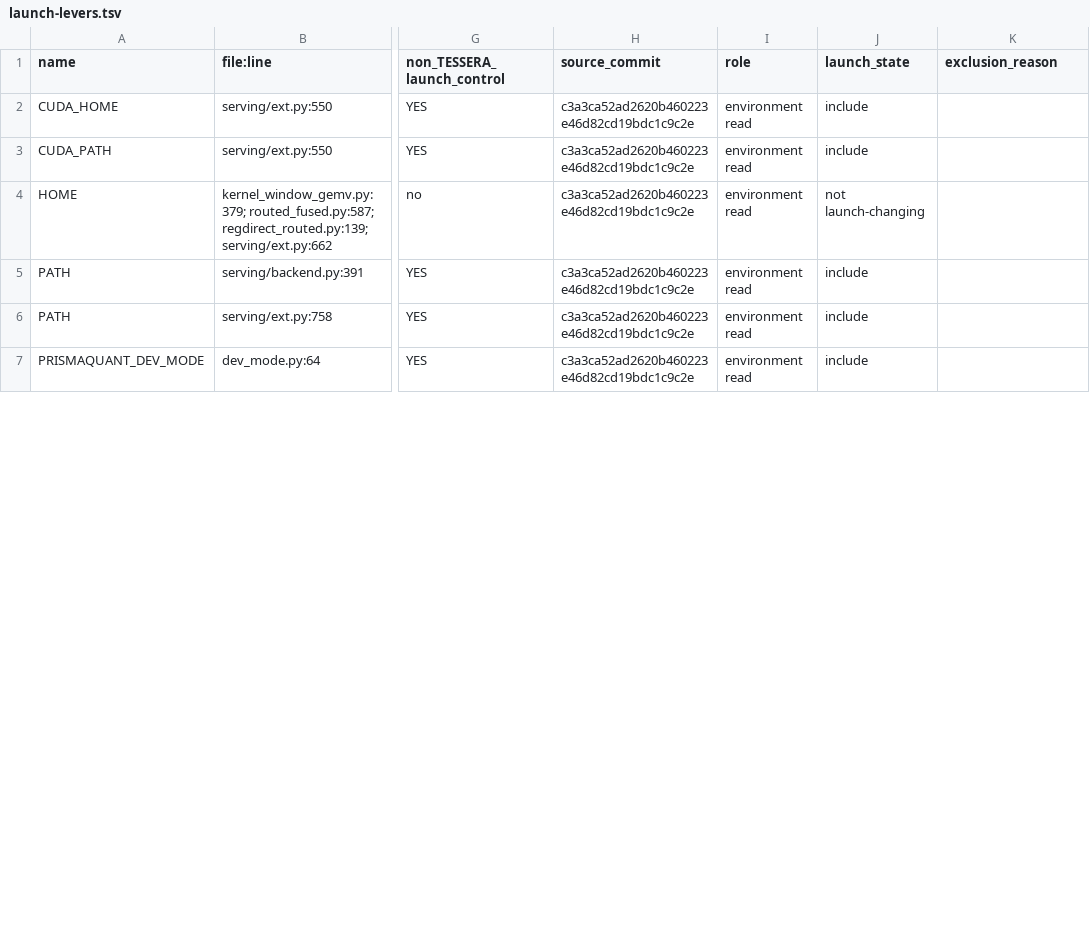
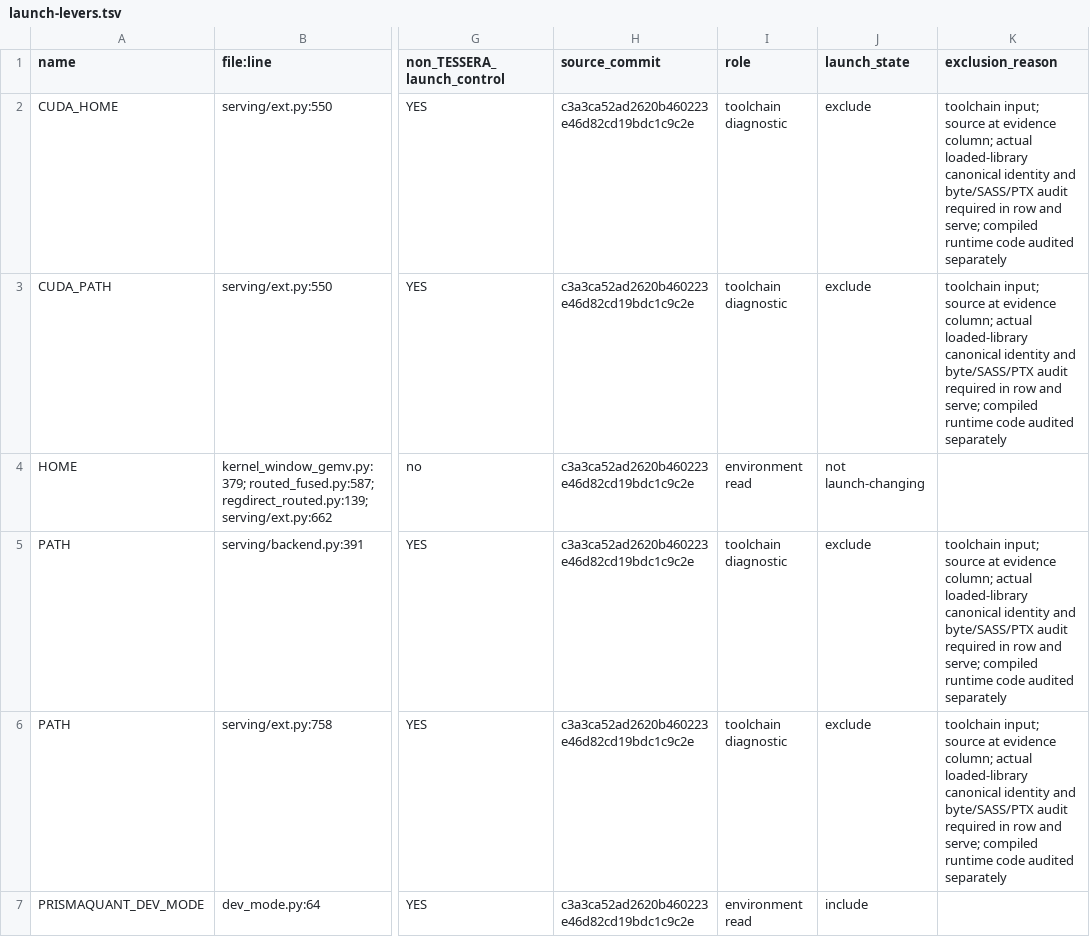
Before and after one commit to RobTand/tessera, a TSV file: experiments/numerics_rows/launch-levers.tsv, drawn as a sheet; only a part is shown, gaps mark what is left out; the diff covers the shown part only; the diff names each change by its address in the sheet, - before the commit and + after, or states it on an @@ line.

Commit message:
Bind dependency inputs and effective math settings in numerics workers

```diff
--- a/experiments/numerics_rows/launch-levers.tsv
+++ b/experiments/numerics_rows/launch-levers.tsv
-I2:I3 (role): environment read
+I2:I3 (role): toolchain diagnostic
-J2:J3 (launch_state): include
+J2:J3 (launch_state): exclude
-K2:K3 (exclusion_reason): (empty)
+K2:K3 (exclusion_reason): toolchain input; source at evidence column; actual loaded-library canonical identity and byte/SASS/PTX audit required in row and serve; compiled runtime code audited separately
-I5:I6 (role): environment read
+I5:I6 (role): toolchain diagnostic
-J5:J6 (launch_state): include
+J5:J6 (launch_state): exclude
-K5:K6 (exclusion_reason): (empty)
+K5:K6 (exclusion_reason): toolchain input; source at evidence column; actual loaded-library canonical identity and byte/SASS/PTX audit required in row and serve; compiled runtime code audited separately
```
Also changed, not shown: 12 edited cells elsewhere in this file, 8 other files.
